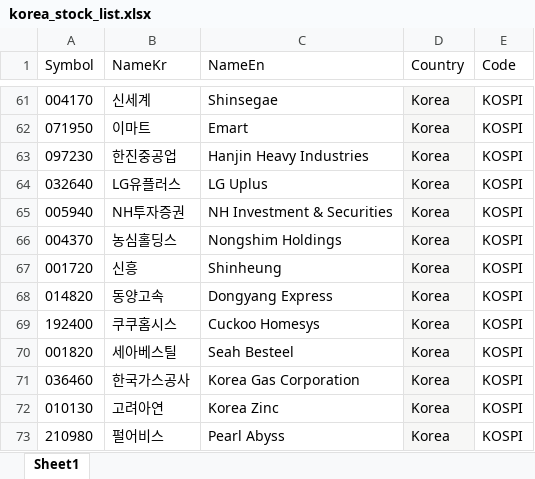
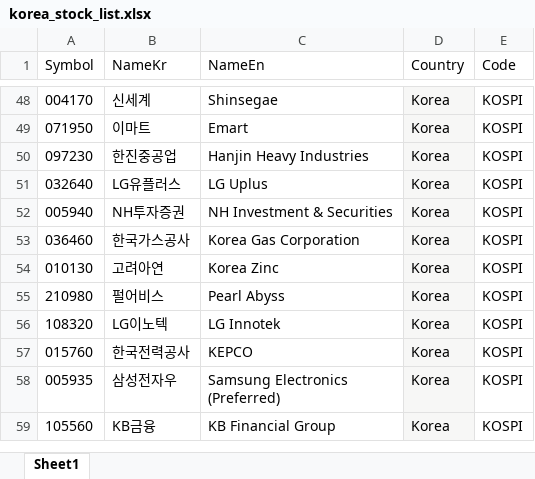
Before and after one commit to gentleGrow/backend, an Excel workbook: etc/file/korea_stock_list.xlsx, sheet Sheet1, drawn as a sheet; only a part is shown, gaps mark what is left out; the shorter side is filled out with more unchanged rows; values as stored, in another font and other column widths than the file's, no borders; the diff covers the shown part only; the diff names each change by its address in the sheet, - before the commit and + after, or states it on an @@ line.

```diff
--- a/etc/file/korea_stock_list.xlsx (sheet Sheet1)
+++ b/etc/file/korea_stock_list.xlsx (sheet Sheet1)
-row 66: 004370 | 농심홀딩스 | Nongshim Holdings | Korea | KOSPI
-row 67: 001720 | 신흥 | Shinheung | Korea | KOSPI
-row 68: 014820 | 동양고속 | Dongyang Express | Korea | KOSPI
-row 69: 192400 | 쿠쿠홈시스 | Cuckoo Homesys | Korea | KOSPI
-row 70: 001820 | 세아베스틸 | Seah Besteel | Korea | KOSPI
```
Also changed, not shown: 321 removed rows elsewhere in this sheet, 8 other files.
